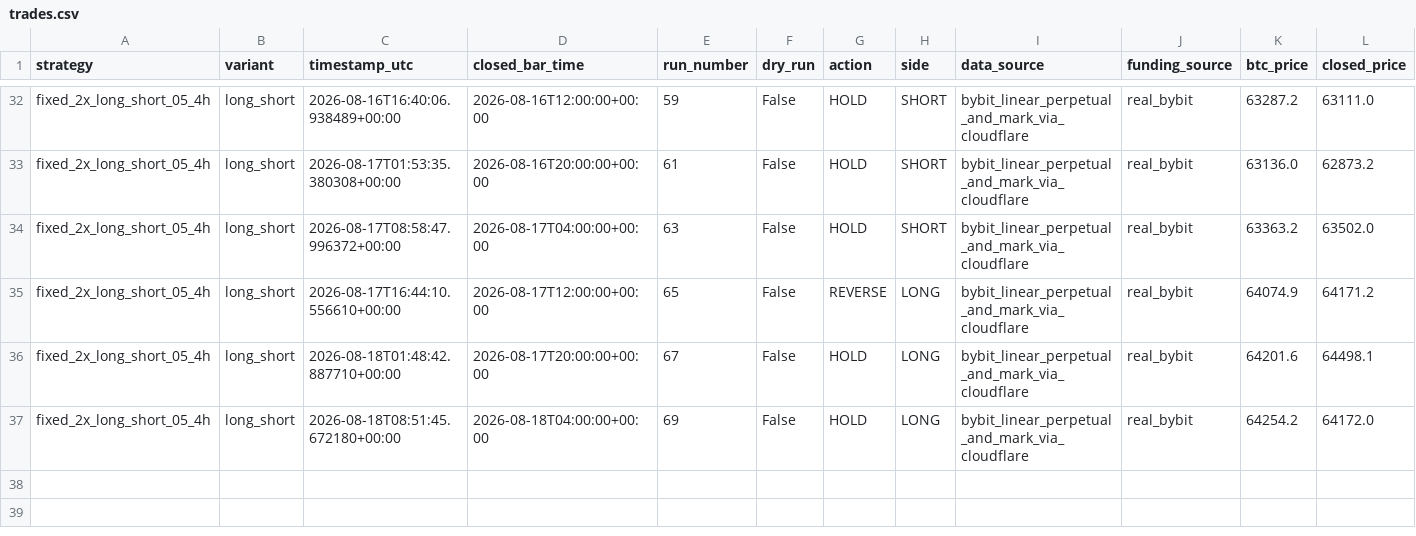
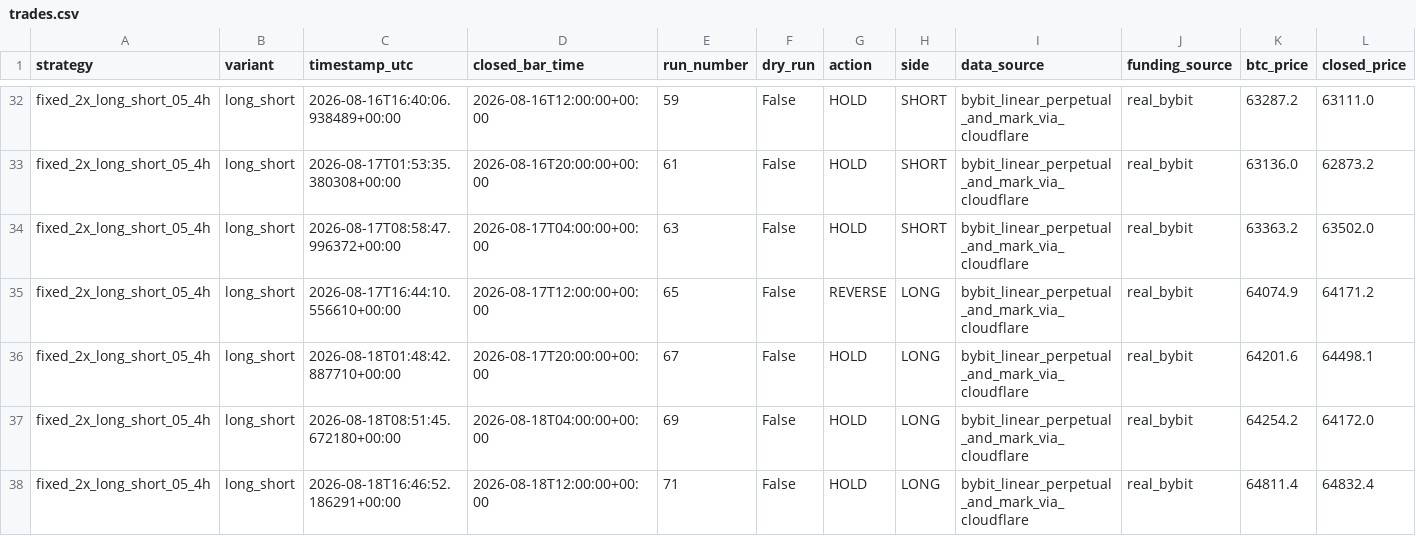
Before and after one commit to Abhishek97529/btc-trend-bot, a CSV file: strategies/ma250_4h_long_short/runtime/trades.csv, drawn as a sheet; only a part is shown, gaps mark what is left out; rows hold the shown columns only; the diff names each change by its address in the sheet, - before the commit and + after, or states it on an @@ line.

```diff
--- a/strategies/ma250_4h_long_short/runtime/trades.csv
+++ b/strategies/ma250_4h_long_short/runtime/trades.csv
+row 38: fixed_2x_long_short_05_4h | long_short | 2026-08-18T16:46:52.186291+00:00 | 2026-08-18T12:00:00+00:00 | 71 | False | HOLD | LONG | bybit_linear_perpetual_and_mark_via_cloudflare | real_bybit | 64811.4 | 64832.4
```
Also changed, not shown: strategies/ma250_4h_long_flat/runtime/trades.csv, 9 other files.
